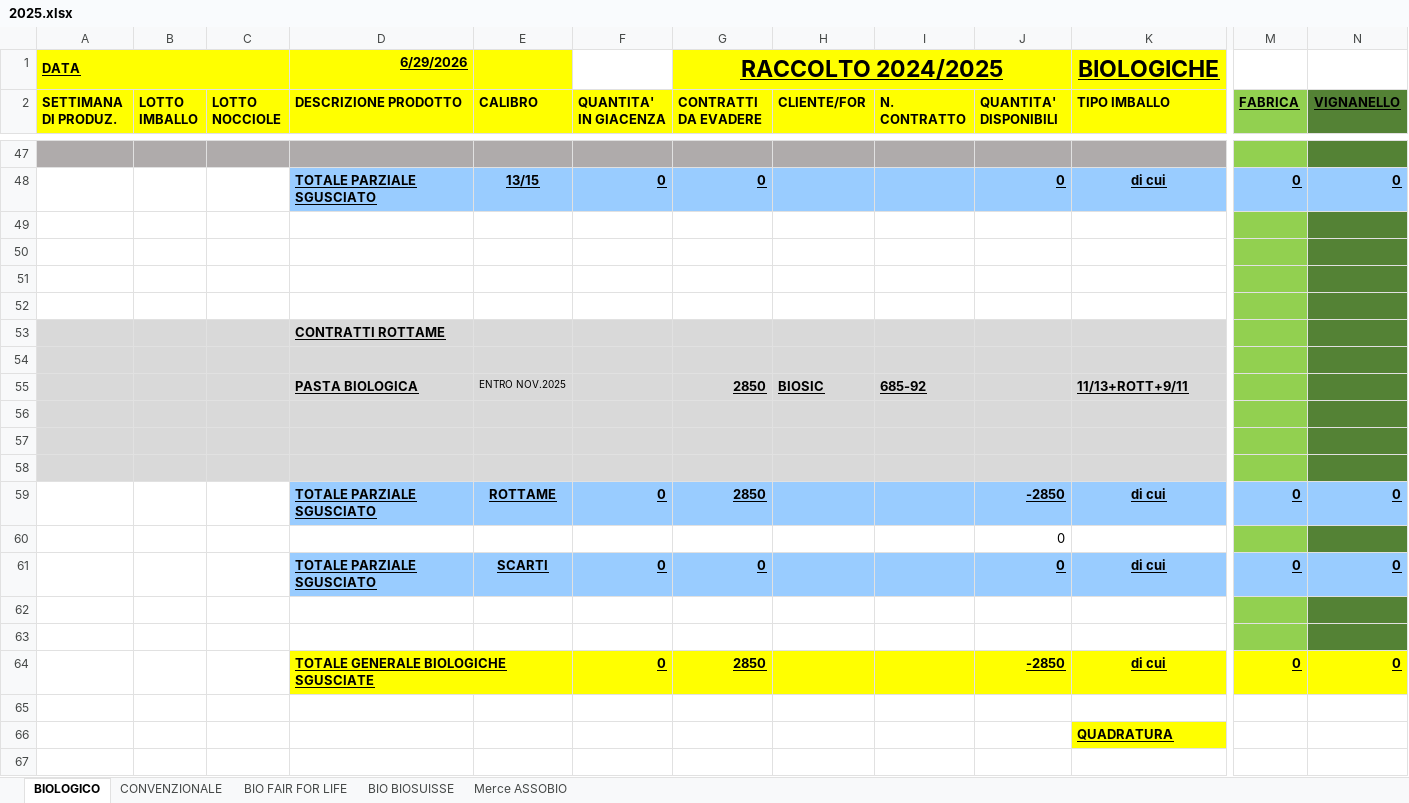
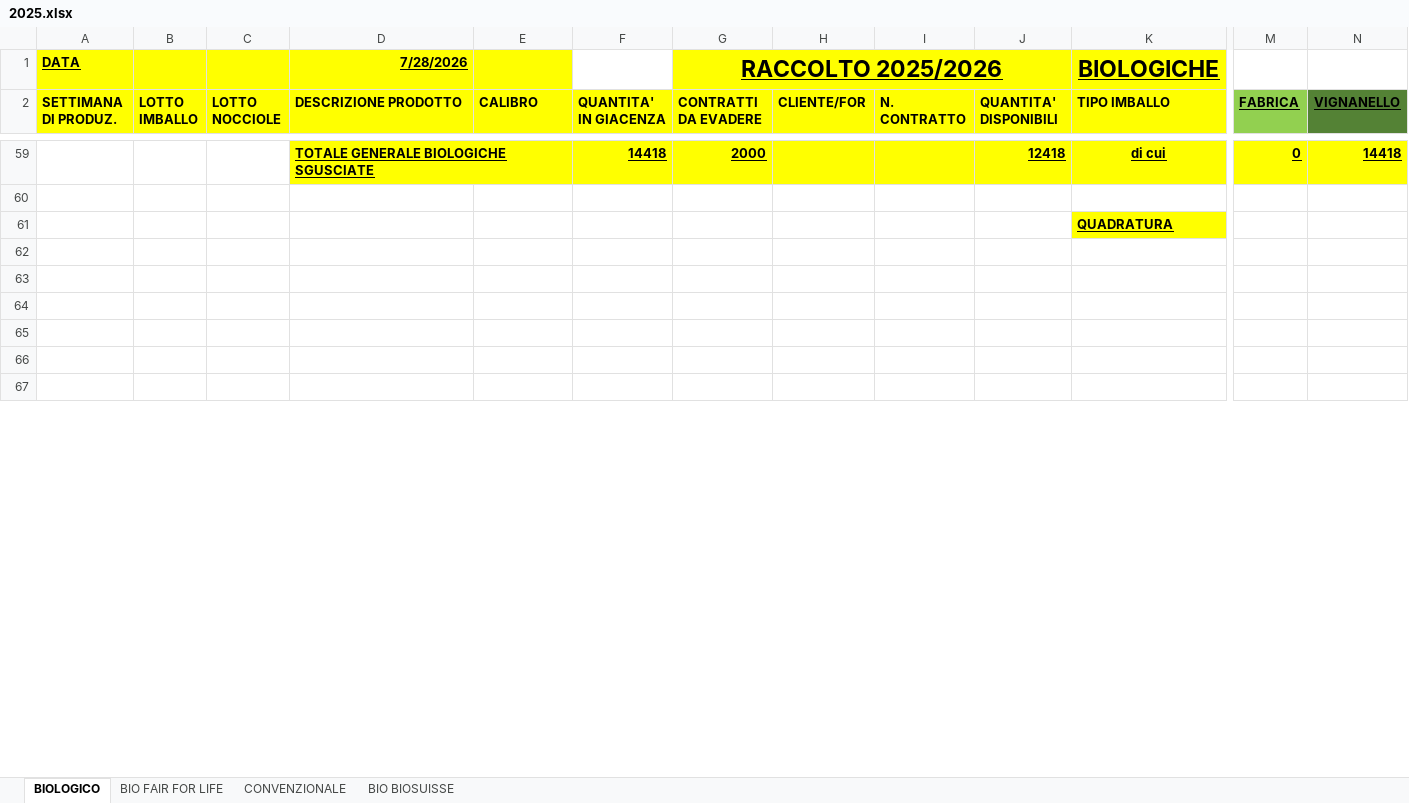
Before and after one commit to Papetto98/magazzino-assofrutti, an Excel workbook: 2025.xlsx, sheet BIOLOGICO, drawn as a sheet; only a part is shown, gaps mark what is left out; the shorter side is filled out with more unchanged rows; values as stored, in another font and other column widths than the file's, no borders; removed rows and columns are numbered as before the commit, all else as after; rows hold the shown columns only; the diff covers the shown part only; the diff names each change by its address in the sheet, - before the commit and + after, or states it on an @@ line.

```diff
--- a/2025.xlsx (sheet BIOLOGICO)
+++ b/2025.xlsx (sheet BIOLOGICO)
-sheet tab: Merce ASSOBIO
@@ sheet tab order changed: BIOLOGICO | BIO FAIR FOR LIFE | CONVENZIONALE | BIO BIOSUISSE @@
-A1:C1 merged
-D1 (DESCRIZIONE PRODOTTO): 6/29/2026
+D1 (DESCRIZIONE PRODOTTO): 7/28/2026
-G1 (CONTRATTI DA EVADERE): RACCOLTO 2024/2025
+G1 (CONTRATTI DA EVADERE): RACCOLTO 2025/2026
-row 47: (empty)
-row 48:  |  |  | TOTALE PARZIALE SGUSCIATO | 13/15 | 0 | 0 |  |  | 0 | di cui | 0 | 0
-row 49: (empty)
-row 50: (empty)
-row 51: (empty)
-row 52: (empty)
-row 53:  |  |  | CONTRATTI ROTTAME
-row 54: (empty)
-row 55:  |  |  | PASTA BIOLOGICA | ENTRO NOV.2025 |  | 2850 | BIOSIC | 685-92 |  | 11/13+ROTT+9/11
-row 56: (empty)
-row 57: (empty)
-row 58: (empty)
-row 59:  |  |  | TOTALE PARZIALE SGUSCIATO | ROTTAME | 0 | 2850 |  |  | -2850 | di cui | 0 | 0
-row 60:  |  |  |  |  |  |  |  |  | 0
-row 61:  |  |  | TOTALE PARZIALE SGUSCIATO | SCARTI | 0 | 0 |  |  | 0 | di cui | 0 | 0
-row 62: (empty)
-row 63: (empty)
-F59 (QUANTITA' IN GIACENZA): 0
+F59 (QUANTITA' IN GIACENZA): 14418
-G59 (CONTRATTI DA EVADERE): 2850
+G59 (CONTRATTI DA EVADERE): 2000
-J59 (QUANTITA' DISPONIBILI): -2850
+J59 (QUANTITA' DISPONIBILI): 12418
-N59 (VIGNANELLO): 0
+N59 (VIGNANELLO): 14418
```
Also changed, not shown: 39 added rows, 37 removed rows, 9 moved rows, 23 edited cells and cell formats elsewhere in this sheet, sheet CONVENZIONALE, sheet BIO FAIR FOR LIFE, sheet BIO BIOSUISSE, formulas that keep their value, 3 other files.
